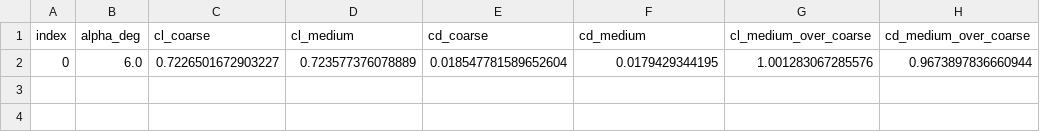
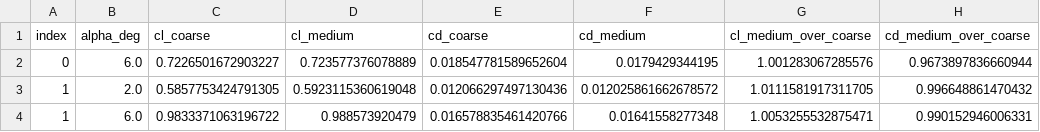
Before and after one commit to emarinhoss/ai-engineering, a CSV file: runs/pool_af/2026-11-09/bias.csv, drawn as a sheet; the diff names each change by its address in the sheet, - before the commit and + after, or states it on an @@ line.

```diff
--- a/runs/pool_af/2026-11-09/bias.csv
+++ b/runs/pool_af/2026-11-09/bias.csv
+row 3: 1 | 2.0 | 0.5857753424791305 | 0.5923115360619048 | 0.012066297497130436 | 0.012025861662678572 | 1.0111581917311705 | 0.996648861470432
+row 4: 1 | 6.0 | 0.9833371063196722 | 0.988573920479 | 0.016578835461420766 | 0.01641558277348 | 1.0053255532875471 | 0.990152946006331
```
Also changed, not shown: 13 other files.
